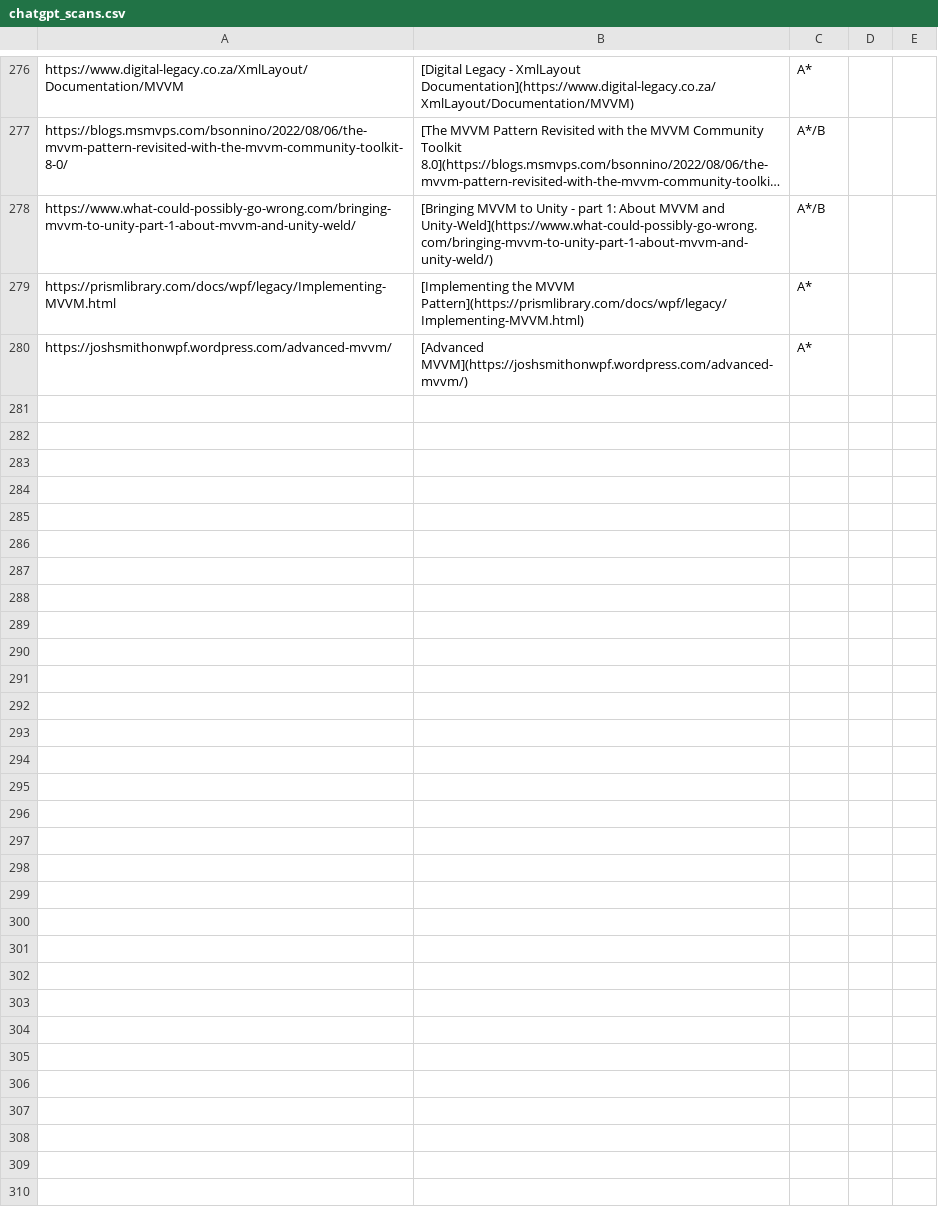
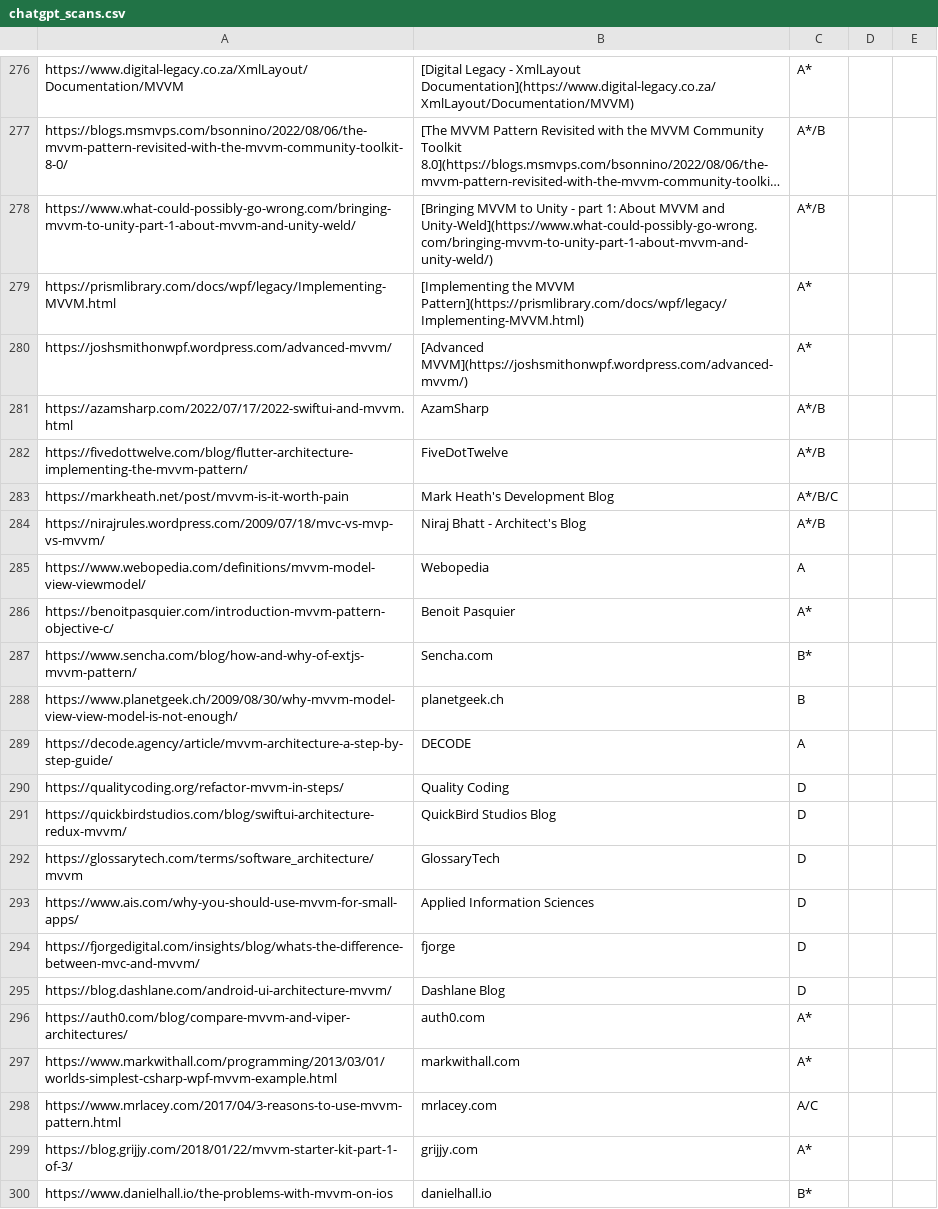
Before and after one commit to vimotest/viewmodel-classification, a CSV file: output/chatgpt/chatgpt_scans.csv, drawn as a sheet; only a part is shown, gaps mark what is left out; long unchanged cells end in …; the diff covers the shown part only.

Commit message:
ChatGptScanParser: implement multiline-category parsing
Note: also delete empty results-file 059

```diff
--- a/output/chatgpt/chatgpt_scans.csv
+++ b/output/chatgpt/chatgpt_scans.csv
@@ -280 +280,21 @@ https://prismlibrary.com/docs/wpf/legacy/Implementing-MVVM.html,[Implementing th
 https://joshsmithonwpf.wordpress.com/advanced-mvvm/,[Advanced MVVM](https://joshsmithonwpf.wordpress.com/advanced-mvvm/),A*
+https://azamsharp.com/2022/07/17/2022-swiftui-and-mvvm.html,AzamSharp,A*/B
+https://fivedottwelve.com/blog/flutter-architecture-implementing-the-mvvm-pattern/,FiveDotTwelve,A*/B
+https://markheath.net/post/mvvm-is-it-worth-pain,Mark Heath's Development Blog,A*/B/C
+https://nirajrules.wordpress.com/2009/07/18/mvc-vs-mvp-vs-mvvm/,Niraj Bhatt - Architect's Blog,A*/B
+https://www.webopedia.com/definitions/mvvm-model-view-viewmodel/,Webopedia,A
+https://benoitpasquier.com/introduction-mvvm-pattern-objective-c/,Benoit Pasquier,A*
+https://www.sencha.com/blog/how-and-why-of-extjs-mvvm-pattern/,Sencha.com,B*
+https://www.planetgeek.ch/2009/08/30/why-mvvm-model-view-view-model-is-not-enough/,planetgeek.ch,B
+https://decode.agency/article/mvvm-architecture-a-step-by-step-guide/,DECODE,A
+https://qualitycoding.org/refactor-mvvm-in-steps/,Quality Coding,D
+https://quickbirdstudios.com/blog/swiftui-architecture-redux-mvvm/,QuickBird Studios Blog,D
+https://glossarytech.com/terms/software_architecture/mvvm,GlossaryTech,D
+https://www.ais.com/why-you-should-use-mvvm-for-small-apps/,Applied Information Sciences,D
+https://fjorgedigital.com/insights/blog/whats-the-difference-between-mvc-and-mvvm/,fjorge,D
+https://blog.dashlane.com/android-ui-architecture-mvvm/,Dashlane Blog,D
+https://auth0.com/blog/compare-mvvm-and-viper-architectures/,auth0.com,A*
+https://www.markwithall.com/programming/2013/03/01/worlds-simplest-csharp-wpf-mvvm-example.html,markwithall.com,A*
+https://www.mrlacey.com/2017/04/3-reasons-to-use-mvvm-pattern.html,mrlacey.com,A/C
+https://blog.grijjy.com/2018/01/22/mvvm-starter-kit-part-1-of-3/,grijjy.com,A*
+https://www.danielhall.io/the-problems-with-mvvm-on-ios,danielhall.io,B*
```
Also changed, not shown: 15 added rows and 35 edited cells elsewhere in this file, 4 other files.
